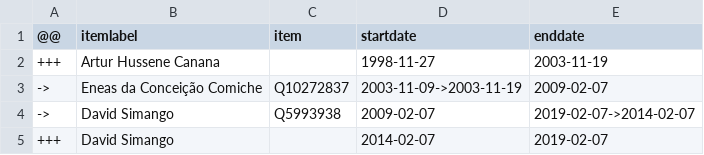
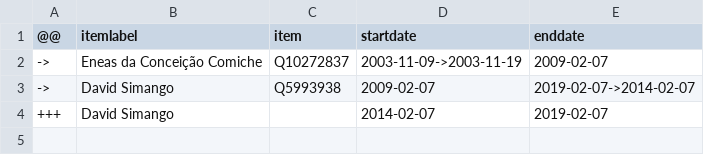
Before and after one commit to every-politician-scrapers/mozambique, a CSV file: sources/maputo-president/diff.csv, drawn as a sheet.

```diff
--- a/sources/maputo-president/diff.csv
+++ b/sources/maputo-president/diff.csv
@@ -1,3 +1,2 @@
 @@,itemlabel,item,startdate,enddate
-+++,Artur Hussene Canana,,1998-11-27,2003-11-19
 ->,Eneas da Conceição Comiche,Q10272837,2003-11-09->2003-11-19,2009-02-07
```
Also changed, not shown: sources/cpssa/diff.csv, sources/cpssa/wikidata.csv, 7 other files.
